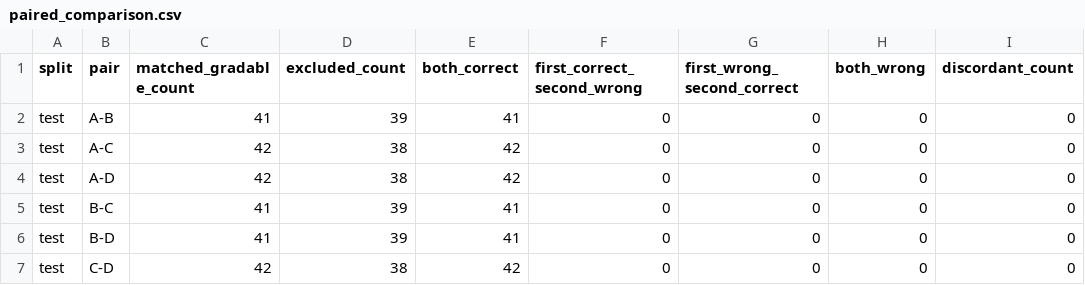
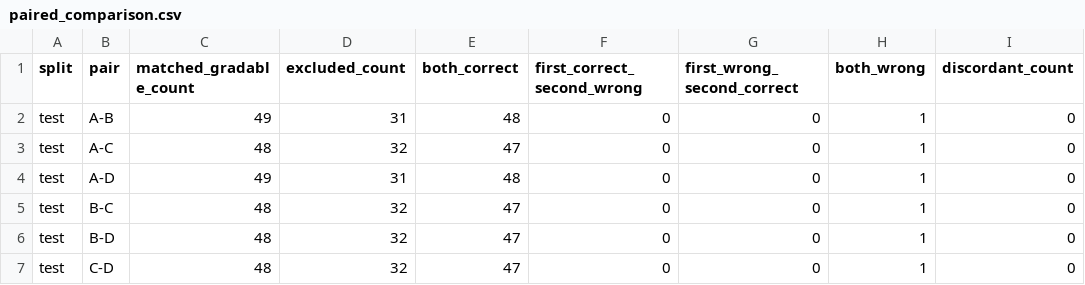
Before and after one commit to Hwrette/MathHint, a CSV file: results/final_experiment_2/gemini_comparison/paired_comparison.csv, drawn as a sheet; only a part is shown; the diff names each change by its address in the sheet, - before the commit and + after, or states it on an @@ line.

```diff
--- a/results/final_experiment_2/gemini_comparison/paired_comparison.csv
+++ b/results/final_experiment_2/gemini_comparison/paired_comparison.csv
-C2 (matched_gradable_count): 41
+C2 (matched_gradable_count): 49
-D2 (excluded_count): 39
+D2 (excluded_count): 31
-E2 (both_correct): 41
+E2 (both_correct): 48
-H2:H7 (both_wrong): 0
+H2:H7 (both_wrong): 1
-C3 (matched_gradable_count): 42
+C3 (matched_gradable_count): 48
-D3 (excluded_count): 38
+D3 (excluded_count): 32
-E3 (both_correct): 42
+E3 (both_correct): 47
-C4 (matched_gradable_count): 42
+C4 (matched_gradable_count): 49
-D4 (excluded_count): 38
+D4 (excluded_count): 31
-E4 (both_correct): 42
+E4 (both_correct): 48
-C5:C6 (matched_gradable_count): 41
+C5:C6 (matched_gradable_count): 48
-D5:D6 (excluded_count): 39
+D5:D6 (excluded_count): 32
-E5:E6 (both_correct): 41
+E5:E6 (both_correct): 47
-C7 (matched_gradable_count): 42
+C7 (matched_gradable_count): 48
-D7 (excluded_count): 38
+D7 (excluded_count): 32
-E7 (both_correct): 42
+E7 (both_correct): 47
```
Also changed, not shown: results/final_experiment_2/gemini_comparison/case_reports/index.csv, results/final_experiment_2/gemini_comparison/question_comparison.csv, 39 other files.
